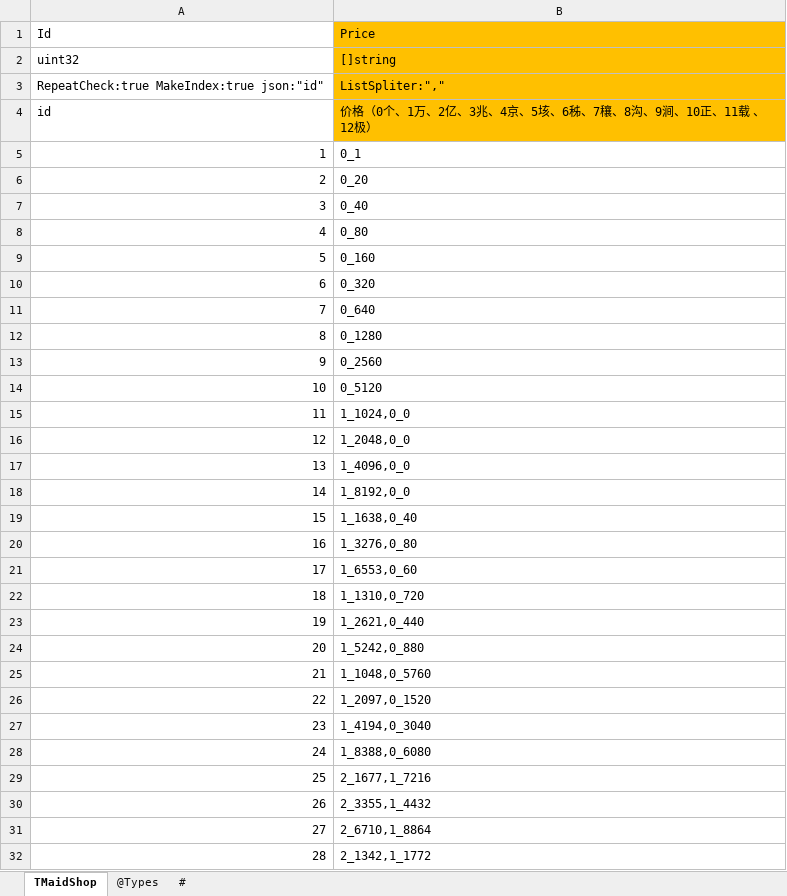
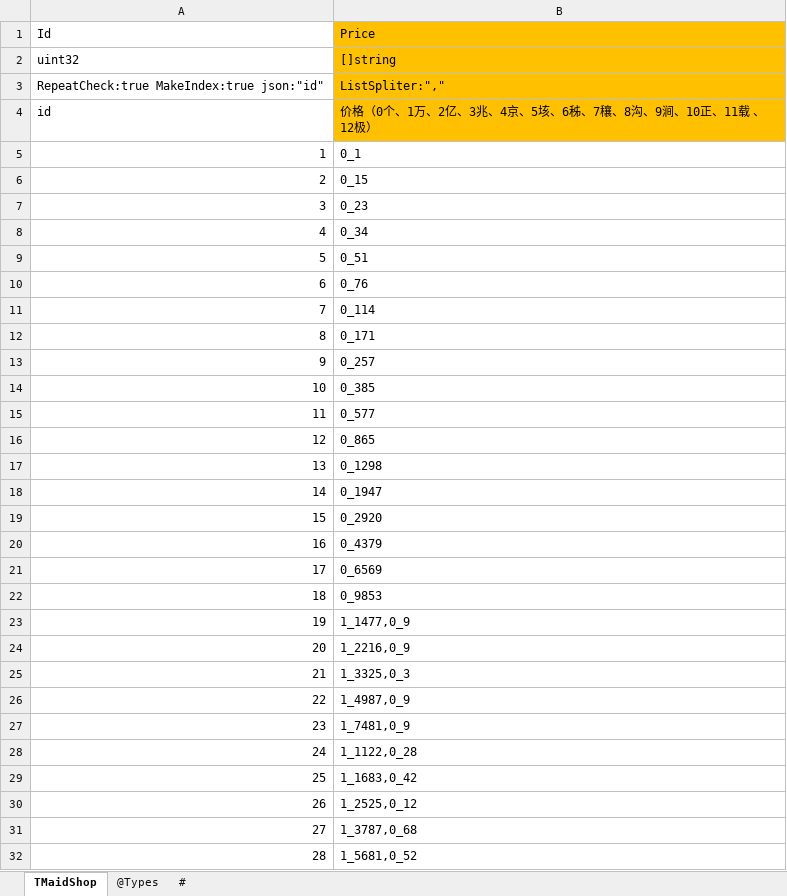
Before and after one commit to gaozhengshuang/familyfight, an Excel workbook: docs/excel/MaidShop.xlsx, sheet TMaidShop, drawn as a sheet; only a part is shown; values as stored, in another font and other column widths than the file's, no borders; the diff covers the shown part only; the diff names each change by its address in the sheet, - before the commit and + after, or states it on an @@ line.

```diff
--- a/docs/excel/MaidShop.xlsx (sheet TMaidShop)
+++ b/docs/excel/MaidShop.xlsx (sheet TMaidShop)
-B6 (Price): 0_20
+B6 (Price): 0_15
-B7 (Price): 0_40
+B7 (Price): 0_23
-B8 (Price): 0_80
+B8 (Price): 0_34
-B9 (Price): 0_160
+B9 (Price): 0_51
-B10 (Price): 0_320
+B10 (Price): 0_76
-B11 (Price): 0_640
+B11 (Price): 0_114
-B12 (Price): 0_1280
+B12 (Price): 0_171
-B13 (Price): 0_2560
+B13 (Price): 0_257
-B14 (Price): 0_5120
+B14 (Price): 0_385
-B15 (Price): 1_1024,0_0
+B15 (Price): 0_577
-B16 (Price): 1_2048,0_0
+B16 (Price): 0_865
-B17 (Price): 1_4096,0_0
+B17 (Price): 0_1298
-B18 (Price): 1_8192,0_0
+B18 (Price): 0_1947
-B19 (Price): 1_1638,0_40
+B19 (Price): 0_2920
-B20 (Price): 1_3276,0_80
+B20 (Price): 0_4379
-B21 (Price): 1_6553,0_60
+B21 (Price): 0_6569
-B22 (Price): 1_1310,0_720
+B22 (Price): 0_9853
-B23 (Price): 1_2621,0_440
+B23 (Price): 1_1477,0_9
-B24 (Price): 1_5242,0_880
+B24 (Price): 1_2216,0_9
-B25 (Price): 1_1048,0_5760
+B25 (Price): 1_3325,0_3
-B26 (Price): 1_2097,0_1520
+B26 (Price): 1_4987,0_9
-B27 (Price): 1_4194,0_3040
+B27 (Price): 1_7481,0_9
-B28 (Price): 1_8388,0_6080
+B28 (Price): 1_1122,0_28
-B29 (Price): 2_1677,1_7216
+B29 (Price): 1_1683,0_42
-B30 (Price): 2_3355,1_4432
+B30 (Price): 1_2525,0_12
-B31 (Price): 2_6710,1_8864
+B31 (Price): 1_3787,0_68
-B32 (Price): 2_1342,1_1772
+B32 (Price): 1_5681,0_52
```
Also changed, not shown: 47 edited cells elsewhere in this sheet, sheet #, docs/excel/Guide.xlsx, docs/excel/MaidLevel.xlsx.
